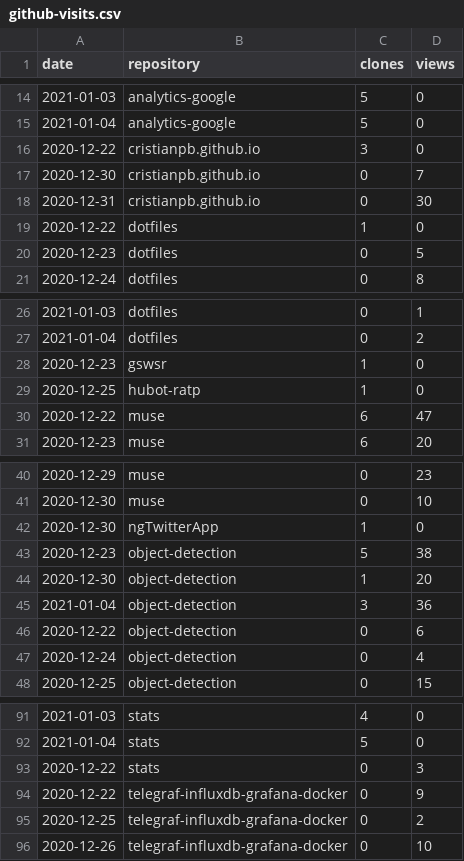
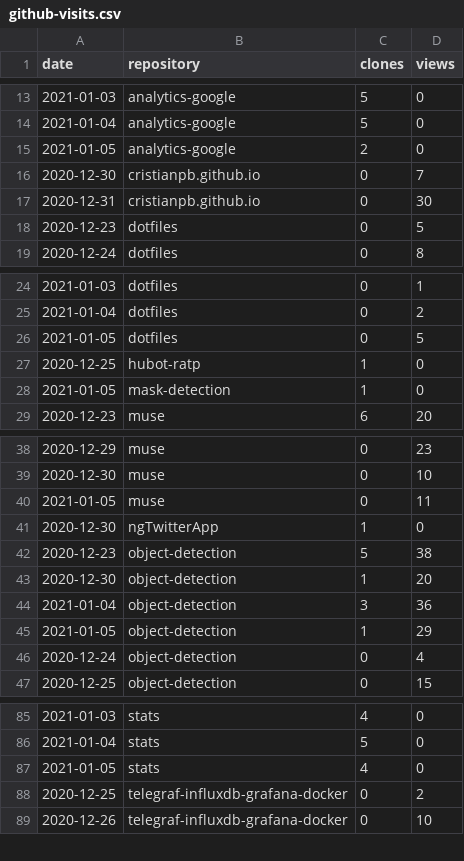
Before and after one commit to cristianpb/stats, a CSV file: github-visits.csv, drawn as a sheet; only a part is shown, gaps mark what is left out; the diff covers the shown part only.

```diff
--- a/github-visits.csv
+++ b/github-visits.csv
@@ -15,6 +14,5 @@ date,repository,clones,views
 2021-01-04,analytics-google,5,0
-2020-12-22,cristianpb.github.io,3,0
+2021-01-05,analytics-google,2,0
 2020-12-30,cristianpb.github.io,0,7
 2020-12-31,cristianpb.github.io,0,30
-2020-12-22,dotfiles,1,0
 2020-12-23,dotfiles,0,5
@@ -27,5 +25,5 @@ date,repository,clones,views
 2021-01-04,dotfiles,0,2
-2020-12-23,gswsr,1,0
+2021-01-05,dotfiles,0,5
 2020-12-25,hubot-ratp,1,0
-2020-12-22,muse,6,47
+2021-01-05,mask-detection,1,0
 2020-12-23,muse,6,20
@@ -41,2 +39,3 @@ date,repository,clones,views
 2020-12-30,muse,0,10
+2021-01-05,muse,0,11
 2020-12-30,ngTwitterApp,1,0
@@ -45,3 +44,3 @@ date,repository,clones,views
 2021-01-04,object-detection,3,36
-2020-12-22,object-detection,0,6
+2021-01-05,object-detection,1,29
 2020-12-24,object-detection,0,4
@@ -92,4 +86,3 @@ date,repository,clones,views
 2021-01-04,stats,5,0
-2020-12-22,stats,0,3
-2020-12-22,telegraf-influxdb-grafana-docker,0,9
+2021-01-05,stats,4,0
 2020-12-25,telegraf-influxdb-grafana-docker,0,2
```
Also changed, not shown: 1 added row and 7 removed rows elsewhere in this file, github-repositories.csv.
